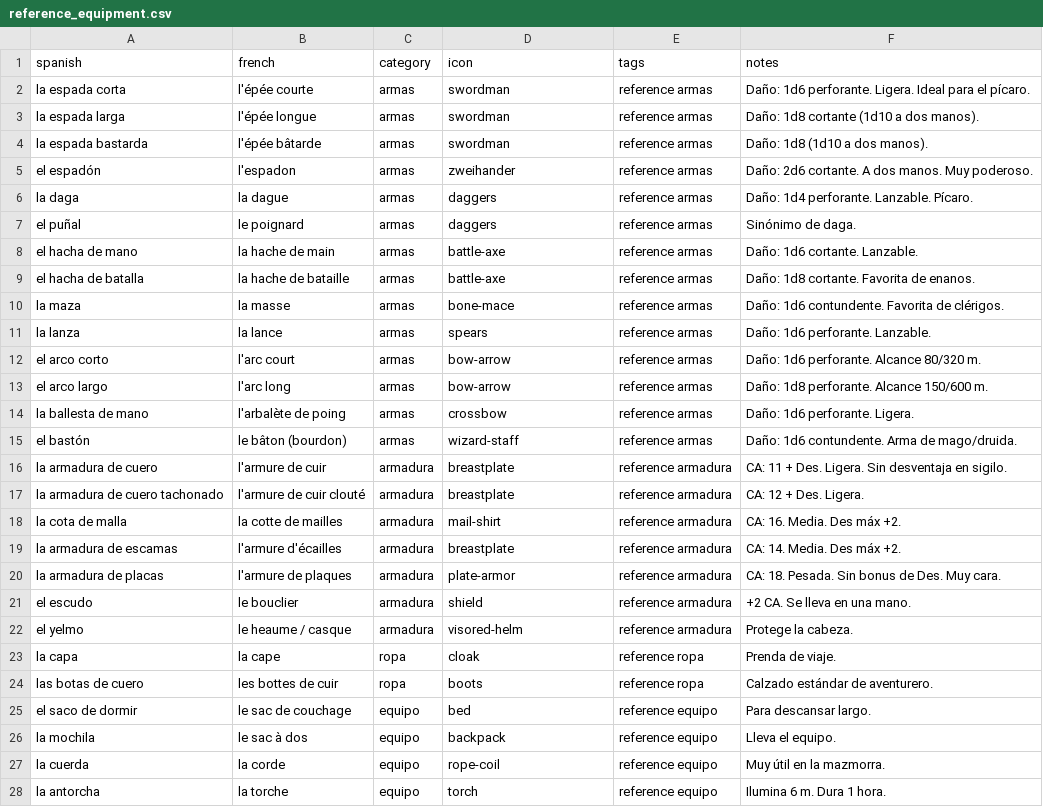
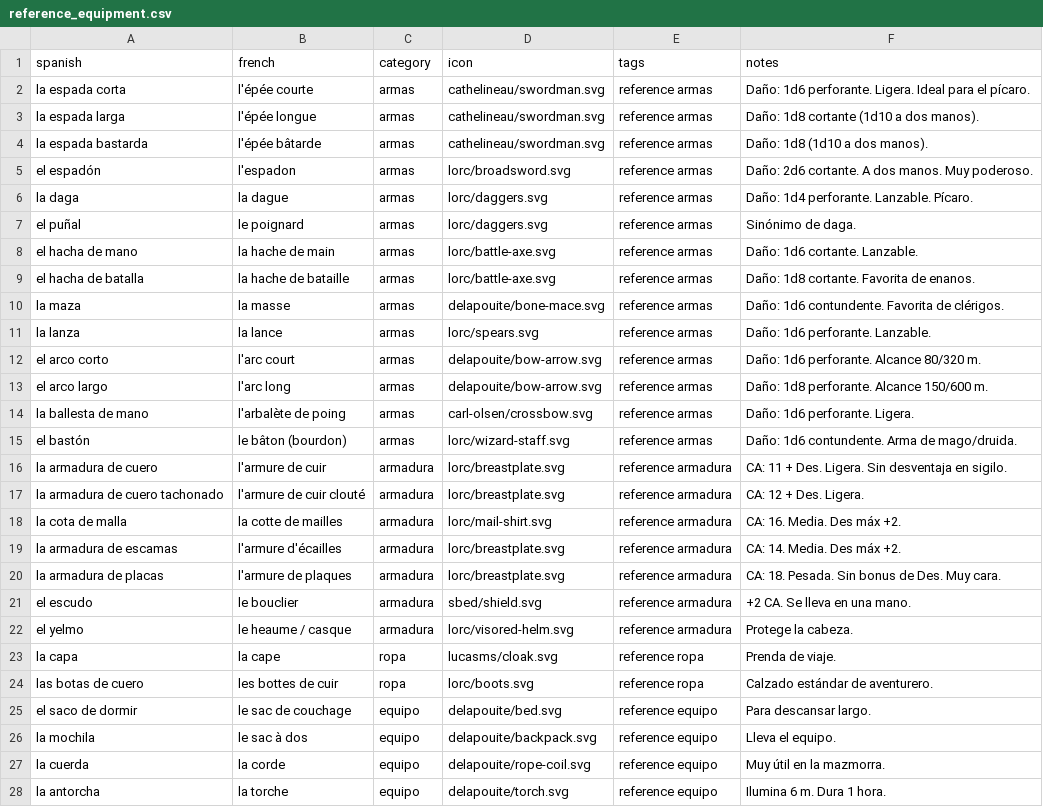
Before and after one commit to SimonCoulombe/Calabozos_y_Dragones, a CSV file: vocabulary/reference_equipment.csv, drawn as a sheet; only a part is shown; the diff covers the shown part only.

Commit message:
refactor(icons): update icon references to use author/filename.svg format
Replace bare icon slugs with full author-qualified paths (e.g., "goblin" → "caro-asercion/goblin.svg") across all vocabulary CSVs and generation scripts.

- Remove hardcoded ICON_AUTHORS mapping from fetch_icons.py; paths are now explicit
- Update generate_anki.py and generate_pdf.py to parse author/filename.svg references
- Add list_icons.py to extract available icons from temp_icons/ directory
- Add update_csv_icons.py to batch-convert icon columns in vocabulary CSVs
- Update fallback_icon in config.yaml to delapouite/notebook.svg
- Add icon_filenames.txt with complete list of available icon paths

```diff
--- a/vocabulary/reference_equipment.csv
+++ b/vocabulary/reference_equipment.csv
@@ -1,28 +1,28 @@
 spanish,french,category,icon,tags,notes
-la espada corta,l'épée courte,armas,swordman,reference armas,Daño: 1d6 perforante. Ligera. Ideal para el pícaro.
-la espada larga,l'épée longue,armas,swordman,reference armas,Daño: 1d8 cortante (1d10 a dos manos).
-la espada bastarda,l'épée bâtarde,armas,swordman,reference armas,Daño: 1d8 (1d10 a dos manos).
-el espadón,l'espadon,armas,zweihander,reference armas,Daño: 2d6 cortante. A dos manos. Muy poderoso.
-la daga,la dague,armas,daggers,reference armas,Daño: 1d4 perforante. Lanzable. Pícaro.
-el puñal,le poignard,armas,daggers,reference armas,Sinónimo de daga.
-el hacha de mano,la hache de main,armas,battle-axe,reference armas,Daño: 1d6 cortante. Lanzable.
-el hacha de batalla,la hache de bataille,armas,battle-axe,reference armas,Daño: 1d8 cortante. Favorita de enanos.
-la maza,la masse,armas,bone-mace,reference armas,Daño: 1d6 contundente. Favorita de clérigos.
-la lanza,la lance,armas,spears,reference armas,Daño: 1d6 perforante. Lanzable.
-el arco corto,l'arc court,armas,bow-arrow,reference armas,Daño: 1d6 perforante. Alcance 80/320 m.
-el arco largo,l'arc long,armas,bow-arrow,reference armas,Daño: 1d8 perforante. Alcance 150/600 m.
-la ballesta de mano,l'arbalète de poing,armas,crossbow,reference armas,Daño: 1d6 perforante. Ligera.
-el bastón,le bâton (bourdon),armas,wizard-staff,reference armas,Daño: 1d6 contundente. Arma de mago/druida.
-la armadura de cuero,l'armure de cuir,armadura,breastplate,reference armadura,CA: 11 + Des. Ligera. Sin desventaja en sigilo.
-la armadura de cuero tachonado,l'armure de cuir clouté,armadura,breastplate,reference armadura,CA: 12 + Des. Ligera.
-la cota de malla,la cotte de mailles,armadura,mail-shirt,reference armadura,CA: 16. Media. Des máx +2.
-la armadura de escamas,l'armure d'écailles,armadura,breastplate,reference armadura,CA: 14. Media. Des máx +2.
-la armadura de placas,l'armure de plaques,armadura,plate-armor,reference armadura,CA: 18. Pesada. Sin bonus de Des. Muy cara.
-el escudo,le bouclier,armadura,shield,reference armadura,+2 CA. Se lleva en una mano.
-el yelmo,le heaume / casque,armadura,visored-helm,reference armadura,Protege la cabeza.
-la capa,la cape,ropa,cloak,reference ropa,Prenda de viaje.
-las botas de cuero,les bottes de cuir,ropa,boots,reference ropa,Calzado estándar de aventurero.
-el saco de dormir,le sac de couchage,equipo,bed,reference equipo,Para descansar largo.
-la mochila,le sac à dos,equipo,backpack,reference equipo,Lleva el equipo.
-la cuerda,la corde,equipo,rope-coil,reference equipo,Muy útil en la mazmorra.
-la antorcha,la torche,equipo,torch,reference equipo,Ilumina 6 m. Dura 1 hora.
+la espada corta,l'épée courte,armas,cathelineau/swordman.svg,reference armas,Daño: 1d6 perforante. Ligera. Ideal para el pícaro.
+la espada larga,l'épée longue,armas,cathelineau/swordman.svg,reference armas,Daño: 1d8 cortante (1d10 a dos manos).
+la espada bastarda,l'épée bâtarde,armas,cathelineau/swordman.svg,reference armas,Daño: 1d8 (1d10 a dos manos).
+el espadón,l'espadon,armas,lorc/broadsword.svg,reference armas,Daño: 2d6 cortante. A dos manos. Muy poderoso.
+la daga,la dague,armas,lorc/daggers.svg,reference armas,Daño: 1d4 perforante. Lanzable. Pícaro.
+el puñal,le poignard,armas,lorc/daggers.svg,reference armas,Sinónimo de daga.
+el hacha de mano,la hache de main,armas,lorc/battle-axe.svg,reference armas,Daño: 1d6 cortante. Lanzable.
+el hacha de batalla,la hache de bataille,armas,lorc/battle-axe.svg,reference armas,Daño: 1d8 cortante. Favorita de enanos.
+la maza,la masse,armas,delapouite/bone-mace.svg,reference armas,Daño: 1d6 contundente. Favorita de clérigos.
+la lanza,la lance,armas,lorc/spears.svg,reference armas,Daño: 1d6 perforante. Lanzable.
+el arco corto,l'arc court,armas,delapouite/bow-arrow.svg,reference armas,Daño: 1d6 perforante. Alcance 80/320 m.
+el arco largo,l'arc long,armas,delapouite/bow-arrow.svg,reference armas,Daño: 1d8 perforante. Alcance 150/600 m.
+la ballesta de mano,l'arbalète de poing,armas,carl-olsen/crossbow.svg,reference armas,Daño: 1d6 perforante. Ligera.
+el bastón,le bâton (bourdon),armas,lorc/wizard-staff.svg,reference armas,Daño: 1d6 contundente. Arma de mago/druida.
+la armadura de cuero,l'armure de cuir,armadura,lorc/breastplate.svg,reference armadura,CA: 11 + Des. Ligera. Sin desventaja en sigilo.
+la armadura de cuero tachonado,l'armure de cuir clouté,armadura,lorc/breastplate.svg,reference armadura,CA: 12 + Des. Ligera.
+la cota de malla,la cotte de mailles,armadura,lorc/mail-shirt.svg,reference armadura,CA: 16. Media. Des máx +2.
+la armadura de escamas,l'armure d'écailles,armadura,lorc/breastplate.svg,reference armadura,CA: 14. Media. Des máx +2.
+la armadura de placas,l'armure de plaques,armadura,lorc/breastplate.svg,reference armadura,CA: 18. Pesada. Sin bonus de Des. Muy cara.
+el escudo,le bouclier,armadura,sbed/shield.svg,reference armadura,+2 CA. Se lleva en una mano.
+el yelmo,le heaume / casque,armadura,lorc/visored-helm.svg,reference armadura,Protege la cabeza.
+la capa,la cape,ropa,lucasms/cloak.svg,reference ropa,Prenda de viaje.
+las botas de cuero,les bottes de cuir,ropa,lorc/boots.svg,reference ropa,Calzado estándar de aventurero.
+el saco de dormir,le sac de couchage,equipo,delapouite/bed.svg,reference equipo,Para descansar largo.
+la mochila,le sac à dos,equipo,delapouite/backpack.svg,reference equipo,Lleva el equipo.
+la cuerda,la corde,equipo,delapouite/rope-coil.svg,reference equipo,Muy útil en la mazmorra.
+la antorcha,la torche,equipo,delapouite/torch.svg,reference equipo,Ilumina 6 m. Dura 1 hora.
```
Also changed, not shown: 9 edited cells elsewhere in this file, vocabulary/reference_enemies.csv, vocabulary/reference_lugares.csv, 15 other files.
